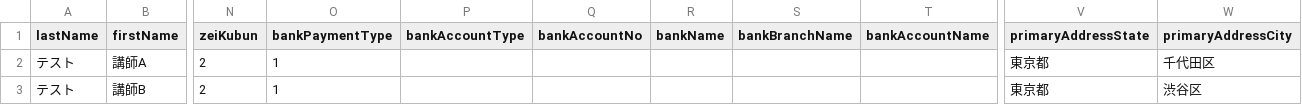
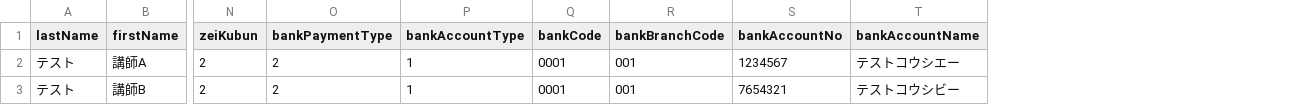
Before and after one commit to kageyama-aoi/e2e, a CSV file: data/tframe/koshi_touroku_data.csv, drawn as a sheet; only a part is shown, gaps mark what is left out; removed rows and columns are numbered as before the commit, all else as after; the diff names each change by its address in the sheet, - before the commit and + after, or states it on an @@ line.

```diff
--- a/data/tframe/koshi_touroku_data.csv
+++ b/data/tframe/koshi_touroku_data.csv
+column Q (bankCode), rows 2-3: 0001 | 0001
+column R (bankBranchCode), rows 2-3: 001 | 001
-column R (bankName), empty
-column S (bankBranchName), empty
-column V (primaryAddressState), rows 2-3: 東京都 | 東京都
-column W (primaryAddressCity), rows 2-3: 千代田区 | 渋谷区
-O2:O3 (bankPaymentType): 1
+O2:O3 (bankPaymentType): 2
-P2:P3 (bankAccountType): (empty)
+P2:P3 (bankAccountType): 1
-S2 (bankAccountNo): (empty)
+S2 (bankAccountNo): 1234567
-T2 (bankAccountName): (empty)
+T2 (bankAccountName): テストコウシエー
-S3 (bankAccountNo): (empty)
+S3 (bankAccountNo): 7654321
-T3 (bankAccountName): (empty)
+T3 (bankAccountName): テストコウシビー
```
Also changed, not shown: data/tframe/account_touroku_data.csv, 3 other files.
